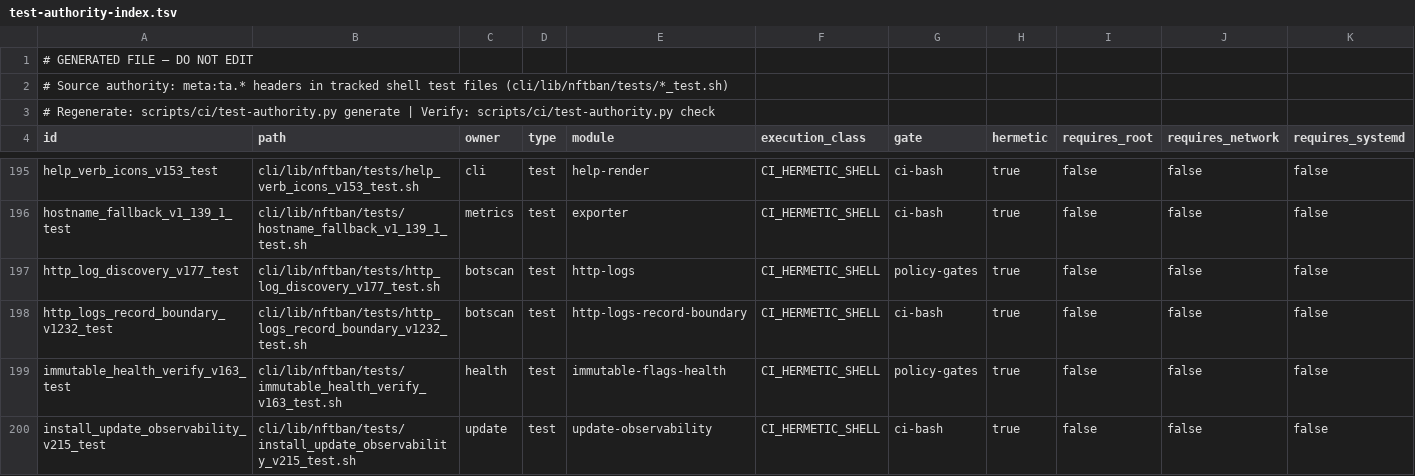
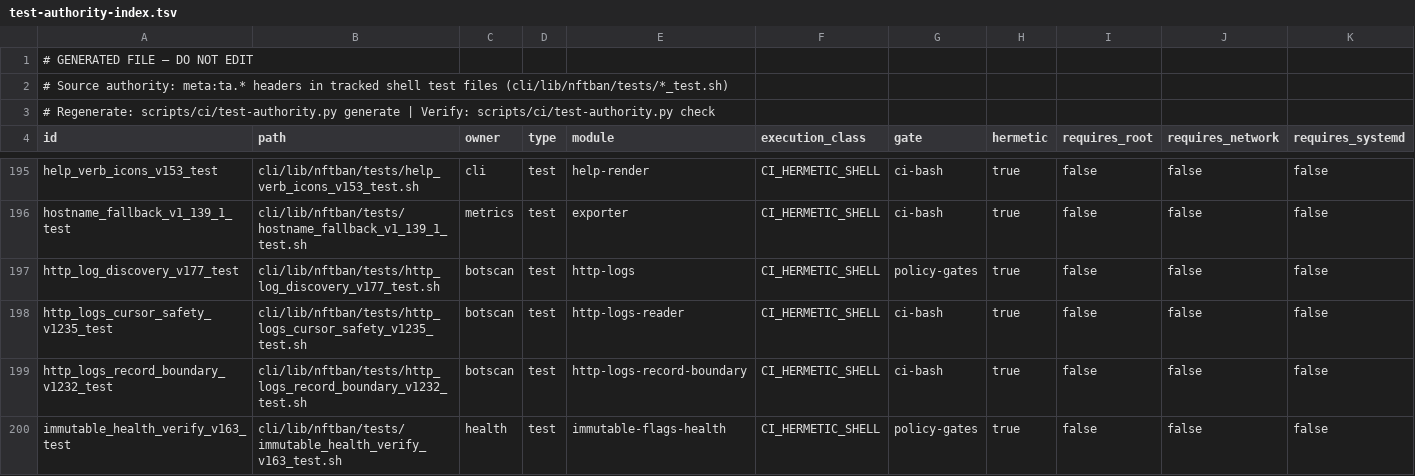
Before and after one commit to itcmsgr/nftban, a TSV file: scripts/ci/test-authority-index.tsv, drawn as a sheet; only a part is shown, gaps mark what is left out; the shorter side is filled out with more unchanged rows; rows hold the shown columns only; the diff names each change by its address in the sheet, - before the commit and + after, or states it on an @@ line.

Commit message:
fix(http-logs): a stat failure never moves the cursor; long cursor keys persist (v1.235)
BUG-HTTP-READ-INCREMENTAL-STAT-FAILURE-PERSISTS-0-0-TAIL-SKIP-AND-KEY-COLLISION,
parts (b) and (c1) (lead GO 2026-10-07; (a) collector tail branch and (c2)
injective keys go to the owner).

(b) nftban_http_read_incremental turned a failed stat into size=0 inode=0,
persisted "0:0", and the next cycle re-read the object from the start
(measured on origin/main: all 5 lines replayed, forward and tail modes).
Now nothing is read and the cursor is left unchanged; rc stays 0 (the
existing "unreadable -> success, zero output" contract; the PortScan consumer
calls the reader without an errexit guard).

(c1) nftban_http_cursor_key: a key over 200 bytes becomes a deterministic
150-byte prefix + "~" + 40 hex of sha256(path). Before, a key over NAME_MAX
could not be written and neither could the reader's .rd temp file, so such a
log was never read at all. Only keys that could never persist change: no
cursor is orphaned, no migration. PortScan's backlog warning now derives its
key through the same function (it computed its own and would go silent for
those paths).

Test http_logs_cursor_safety_v1235_test.sh: lab4 9/0; origin/main 3/6
(B1/B2 x2, C1, P1 fail). Reader-related tests equal on both trees (8/8 rc 0).

```diff
--- a/scripts/ci/test-authority-index.tsv
+++ b/scripts/ci/test-authority-index.tsv
+row 198: http_logs_cursor_safety_v1235_test | cli/lib/nftban/tests/http_logs_cursor_safety_v1235_test.sh | botscan | test | http-logs-reader | CI_HERMETIC_SHELL | ci-bash | true | false | false | false
```
Also changed, not shown: 3 other files.
